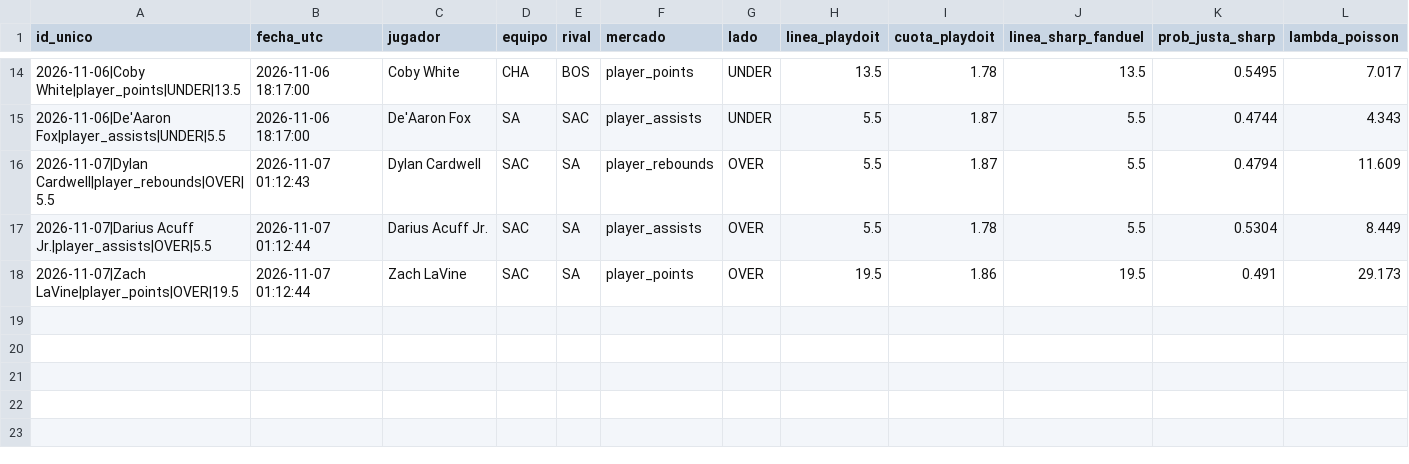
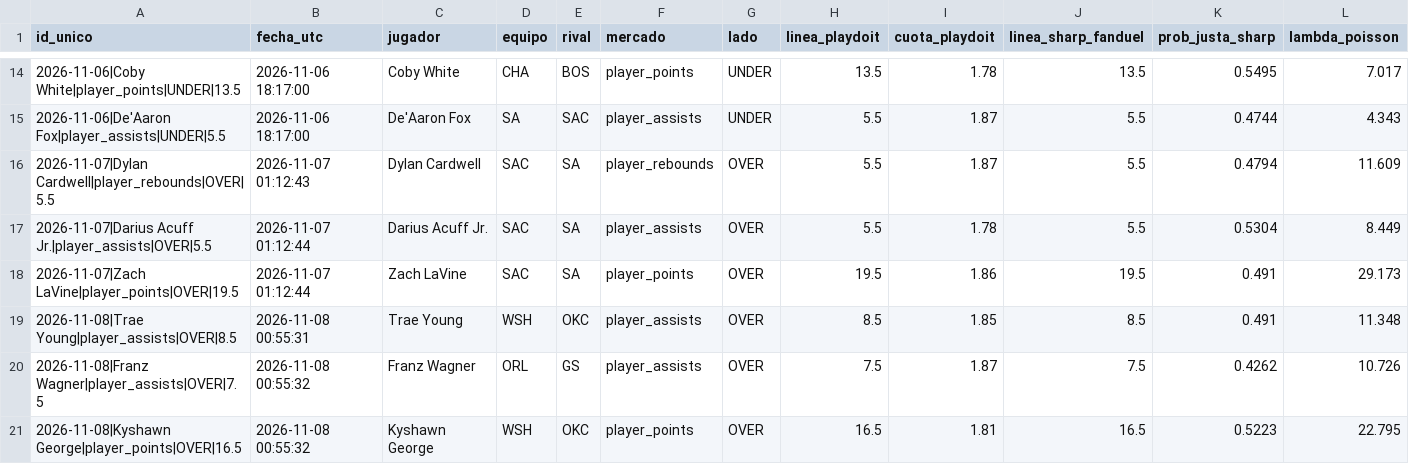
Before and after one commit to ManuelGal/munetips-nba, a CSV file: data/munetips_historial_clv.csv, drawn as a sheet; only a part is shown, gaps mark what is left out; rows hold the shown columns only; the diff names each change by its address in the sheet, - before the commit and + after, or states it on an @@ line.

Commit message:
chore(data): actualizar bitacora CLV, resultados y cache NBA

```diff
--- a/data/munetips_historial_clv.csv
+++ b/data/munetips_historial_clv.csv
+row 19: 2026-11-08|Trae Young|player_assists|OVER|8.5 | 2026-11-08 00:55:31 | Trae Young | WSH | OKC | player_assists | OVER | 8.5 | 1.85 | 8.5 | 0.491 | 11.348
+row 20: 2026-11-08|Franz Wagner|player_assists|OVER|7.5 | 2026-11-08 00:55:32 | Franz Wagner | ORL | GS | player_assists | OVER | 7.5 | 1.87 | 7.5 | 0.4262 | 10.726
+row 21: 2026-11-08|Kyshawn George|player_points|OVER|16.5 | 2026-11-08 00:55:32 | Kyshawn George | WSH | OKC | player_points | OVER | 16.5 | 1.81 | 16.5 | 0.5223 | 22.795
```
Also changed, not shown: 2 other files.
